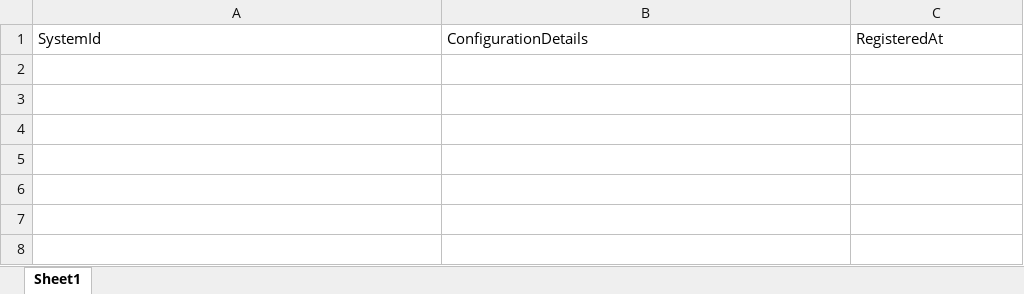
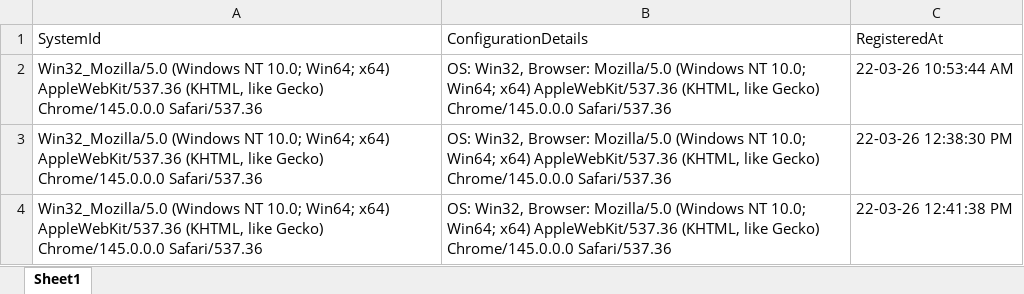
Before and after one commit to anamonipavan626/PavanPortfolio, an Excel workbook: wwwroot/Strorage/SystemRegistrations.xlsx, sheet Sheet1, drawn as a sheet; values as stored, in another font and other column widths than the file's, no borders; the diff names each change by its address in the sheet, - before the commit and + after, or states it on an @@ line.

```diff
--- a/wwwroot/Strorage/SystemRegistrations.xlsx (sheet Sheet1)
+++ b/wwwroot/Strorage/SystemRegistrations.xlsx (sheet Sheet1)
+row 2: Win32_Mozilla/5.0 (Windows NT 10.0; Win64; x64) AppleWebKit/537.36 (KHTML, like Gecko) Chrome/145.0.0.0 Safari/537.36 | OS: Win32, Browser: Mozilla/5.0 (Windows NT 10.0; Win64; x64) AppleWebKit/537.36 (KHTML, like Gecko) Chrome/145.0.0.0 Safari/537.36 | 22-03-26 10:53:44 AM
+row 3: Win32_Mozilla/5.0 (Windows NT 10.0; Win64; x64) AppleWebKit/537.36 (KHTML, like Gecko) Chrome/145.0.0.0 Safari/537.36 | OS: Win32, Browser: Mozilla/5.0 (Windows NT 10.0; Win64; x64) AppleWebKit/537.36 (KHTML, like Gecko) Chrome/145.0.0.0 Safari/537.36 | 22-03-26 12:38:30 PM
+row 4: Win32_Mozilla/5.0 (Windows NT 10.0; Win64; x64) AppleWebKit/537.36 (KHTML, like Gecko) Chrome/145.0.0.0 Safari/537.36 | OS: Win32, Browser: Mozilla/5.0 (Windows NT 10.0; Win64; x64) AppleWebKit/537.36 (KHTML, like Gecko) Chrome/145.0.0.0 Safari/537.36 | 22-03-26 12:41:38 PM
```
Also changed, not shown: 7 other files.
